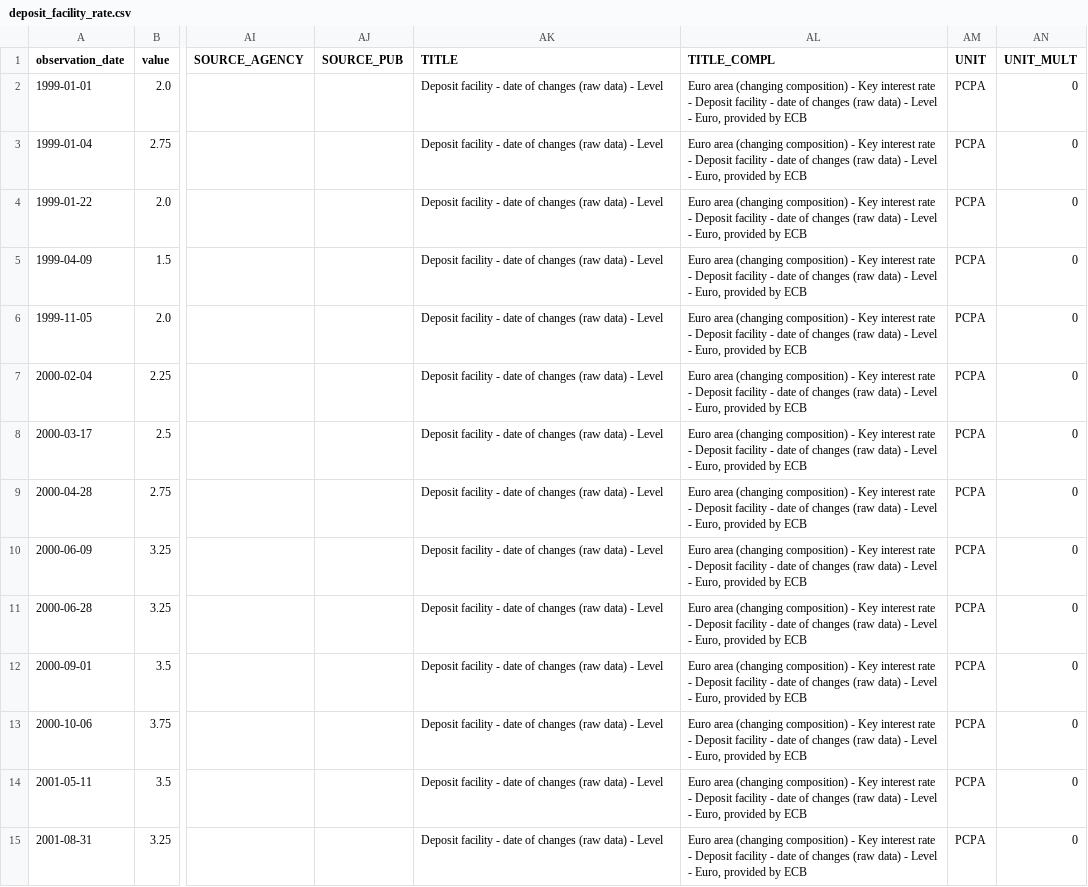
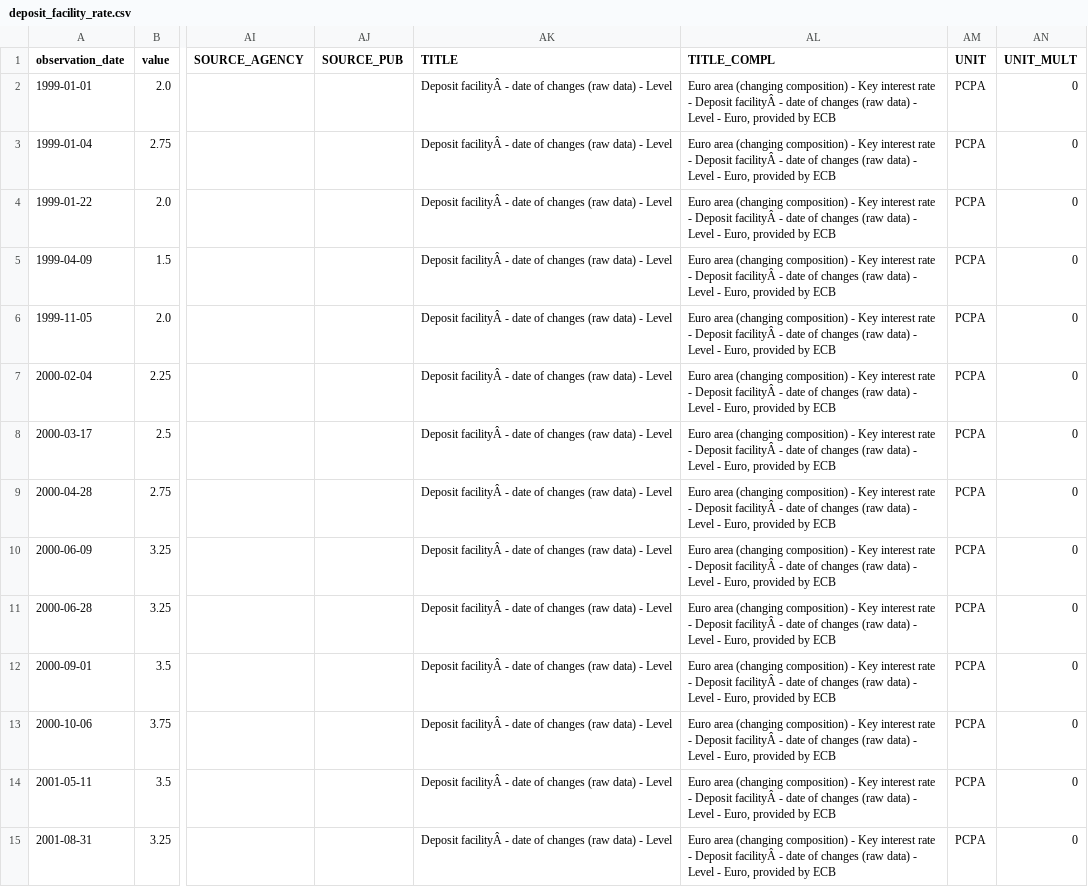
Before and after one commit to Li52utm/repo-lens, a CSV file: data/raw/ecb/deposit_facility_rate.csv, drawn as a sheet; only a part is shown, gaps mark what is left out; the diff covers the shown part only; the diff names each change by its address in the sheet, - before the commit and + after, or states it on an @@ line.

Commit message:
Refresh RepoLens market data 2026-08-13

```diff
--- a/data/raw/ecb/deposit_facility_rate.csv
+++ b/data/raw/ecb/deposit_facility_rate.csv
-AK2:AK15 (TITLE): Deposit facility - date…
+AK2:AK15 (TITLE): Deposit facilityÂ - date…
-AL2:AL15 (TITLE_COMPL): …- Deposit facility - date…
+AL2:AL15 (TITLE_COMPL): …- Deposit facilityÂ - date…
```
Also changed, not shown: 108 edited cells elsewhere in this file, data/processed/funding/estr_policy_spread.csv, data/raw/ecb/estr_rate_25th_percentile.csv, 9 other files.
